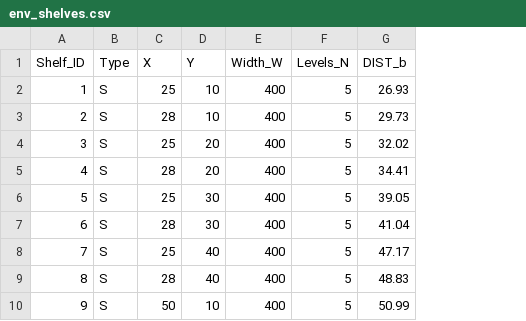
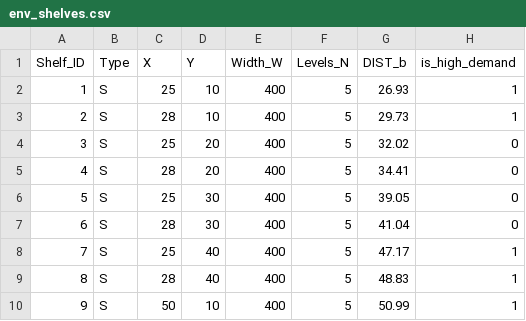
Before and after one commit to jff-stack/co370_grocery_store_final, a CSV file: env_shelves.csv, drawn as a sheet; only a part is shown; the diff names each change by its address in the sheet, - before the commit and + after, or states it on an @@ line.

Commit message:
changed traffic.py to adjust shelf layouts

```diff
--- a/env_shelves.csv
+++ b/env_shelves.csv
+column H (is_high_demand), rows 2-10: 1 | 1 | 0 | 0 | 0 | 0 | 1 | 1 | 1
```
Also changed, not shown: 3 other files.
